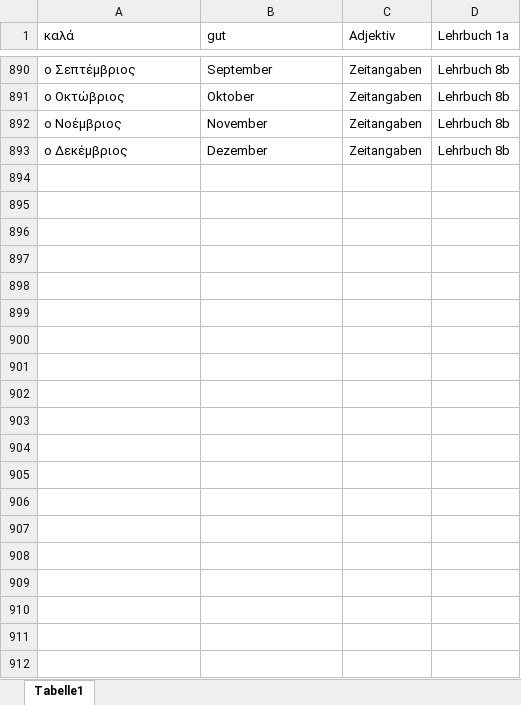
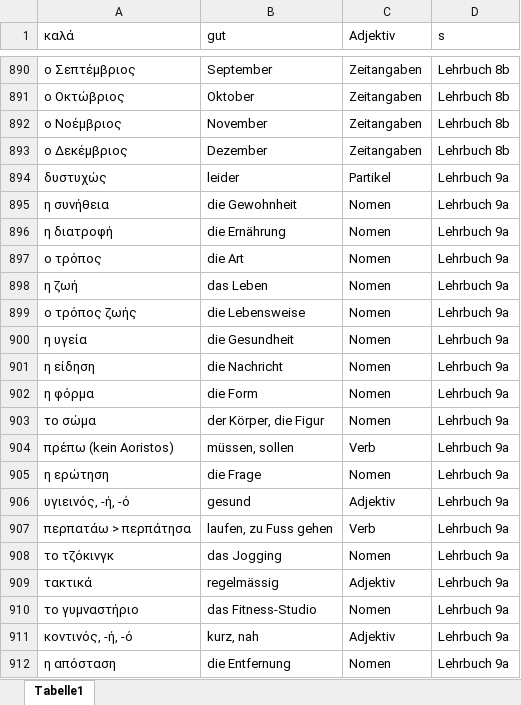
Before and after one commit to zh-mod/Black-Jack-Greek, an Excel workbook: vocabulary.xlsx, sheet Tabelle1, drawn as a sheet; only a part is shown, gaps mark what is left out; values as stored, in another font and other column widths than the file's, no borders; the diff covers the shown part only; the diff names each change by its address in the sheet, - before the commit and + after, or states it on an @@ line.

```diff
--- a/vocabulary.xlsx (sheet Tabelle1)
+++ b/vocabulary.xlsx (sheet Tabelle1)
-D1: Lehrbuch 1a
+D1: s
+row 894: δυστυχώς | leider | Partikel | Lehrbuch 9a
+row 895: η συνήθεια | die Gewohnheit | Nomen | Lehrbuch 9a
+row 896: η διατροφή | die Ernährung | Nomen | Lehrbuch 9a
+row 897: ο τρόπος | die Art | Nomen | Lehrbuch 9a
+row 898: η ζωή | das Leben | Nomen | Lehrbuch 9a
+row 899: ο τρόπος ζωής | die Lebensweise | Nomen | Lehrbuch 9a
+row 900: η υγεία | die Gesundheit | Nomen | Lehrbuch 9a
+row 901: η είδηση | die Nachricht | Nomen | Lehrbuch 9a
+row 902: η φόρμα | die Form | Nomen | Lehrbuch 9a
+row 903: το σώμα | der Körper, die Figur | Nomen | Lehrbuch 9a
+row 904: πρέπω (kein Aoristos) | müssen, sollen | Verb | Lehrbuch 9a
+row 905: η ερώτηση | die Frage | Nomen | Lehrbuch 9a
+row 906: υγιεινός, -ή, -ό | gesund | Adjektiv | Lehrbuch 9a
+row 907: περπατάω > περπάτησα | laufen, zu Fuss gehen | Verb | Lehrbuch 9a
+row 908: το τζόκινγκ | das Jogging | Nomen | Lehrbuch 9a
+row 909: τακτικά | regelmässig | Adjektiv | Lehrbuch 9a
+row 910: το γυμναστήριο | das Fitness-Studio | Nomen | Lehrbuch 9a
+row 911: κοντινός, -ή, -ό | kurz, nah | Adjektiv | Lehrbuch 9a
+row 912: η απόσταση | die Entfernung | Nomen | Lehrbuch 9a
```
Also changed, not shown: 81 added rows elsewhere in this sheet, 1 other file.
